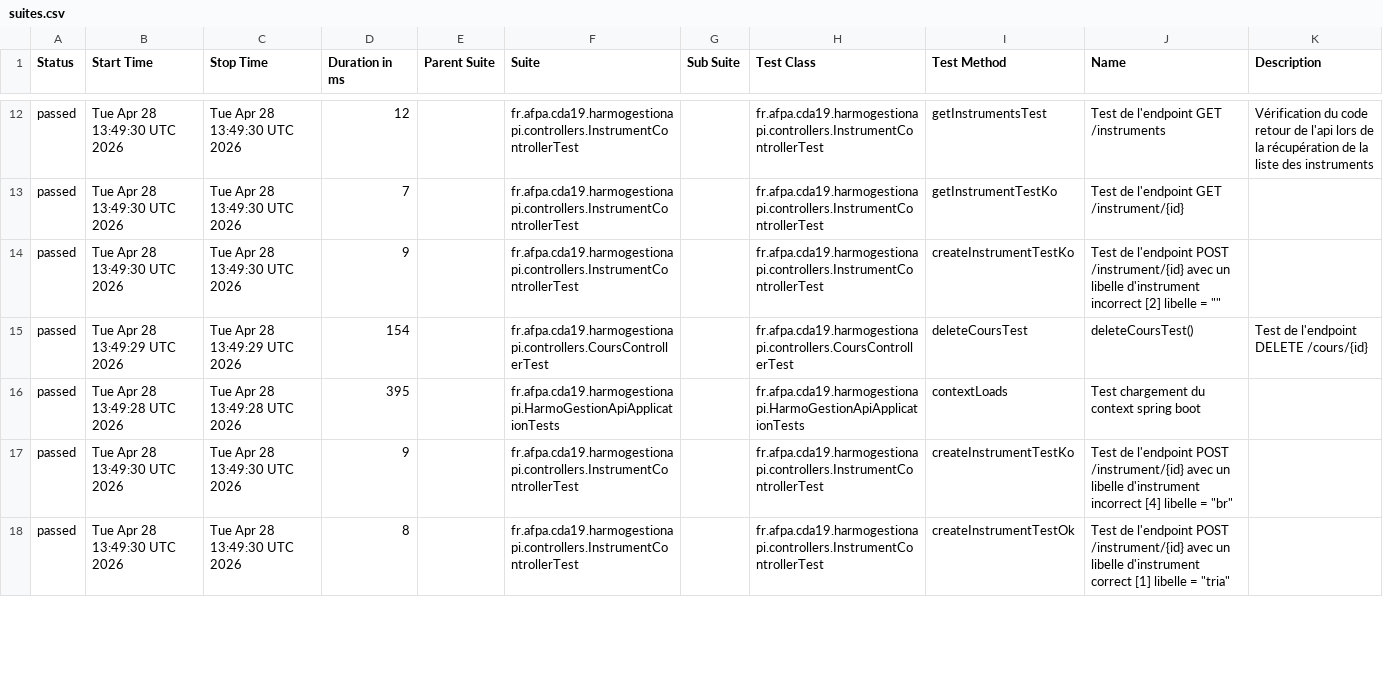
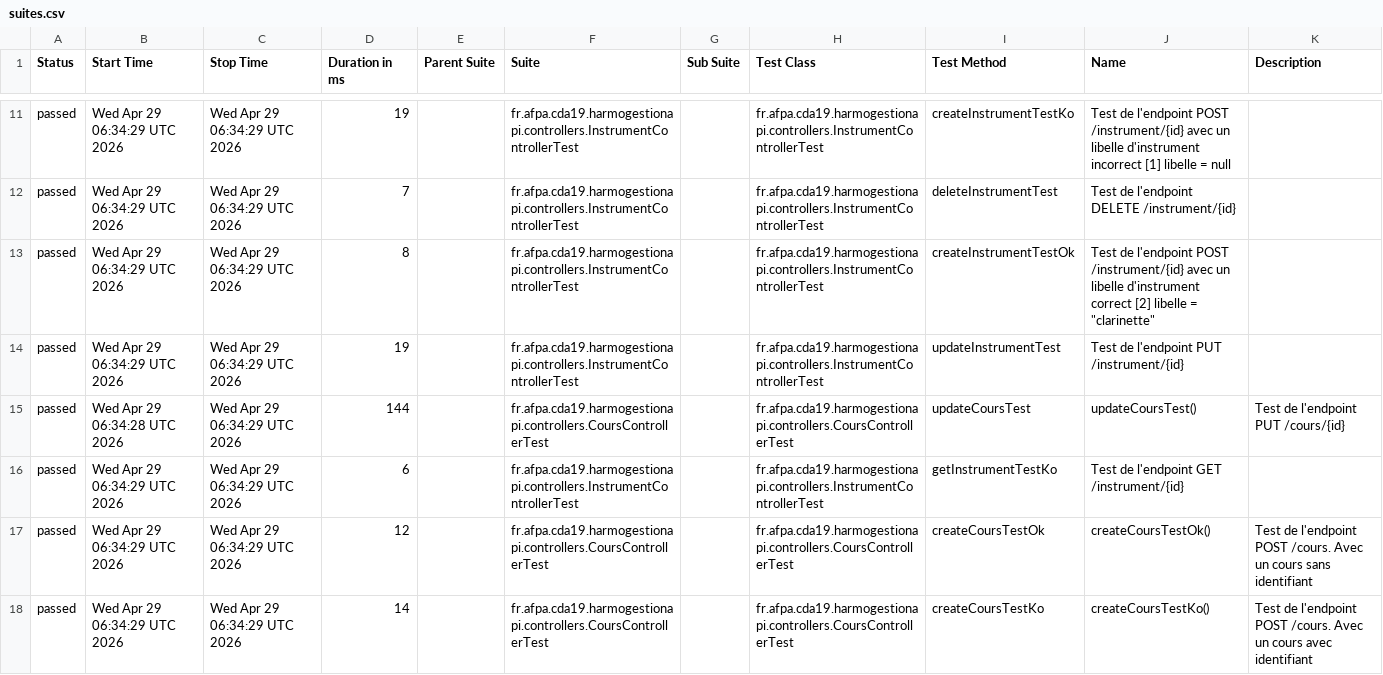
Before and after one commit to Cedric-Didier/HarmoGestion_API_Fork, a CSV file: allure-report/data/suites.csv, drawn as a sheet; only a part is shown, gaps mark what is left out; the diff covers the shown part only.

```diff
--- a/allure-report/data/suites.csv
+++ b/allure-report/data/suites.csv
@@ -12,7 +11,8 @@
-"passed","Tue Apr 28 13:49:30 UTC 2026","Tue Apr 28 13:49:30 UTC 2026","12","","fr.afpa.cda19.harmogestionapi.controllers.InstrumentControllerTest","","fr.afpa.cda19.harmogestionapi.controllers.InstrumentControllerTest","getInstrumentsTest","Test de l'endpoint GET /instruments","Vérification du code retour de l'api lors de la récupération de la liste des instruments"
-"passed","Tue Apr 28 13:49:30 UTC 2026","Tue Apr 28 13:49:30 UTC 2026","7","","fr.afpa.cda19.harmogestionapi.controllers.InstrumentControllerTest","","fr.afpa.cda19.harmogestionapi.controllers.InstrumentControllerTest","getInstrumentTestKo","Test de l'endpoint GET /instrument/{id}",""
-"passed","Tue Apr 28 13:49:30 UTC 2026","Tue Apr 28 13:49:30 UTC 2026","9","","fr.afpa.cda19.harmogestionapi.controllers.InstrumentControllerTest","","fr.afpa.cda19.harmogestionapi.controllers.InstrumentControllerTest","createInstrumentTestKo","Test de l'endpoint POST /instrument/{id} avec un libelle d'instrument incorrect [2] libelle = """"",""
-"passed","Tue Apr 28 13:49:29 UTC 2026","Tue Apr 28 13:49:29 UTC 2026","154","","fr.afpa.cda19.harmogestionapi.controllers.CoursControllerTest","","fr.afpa.cda19.harmogestionapi.controllers.CoursControllerTest","deleteCoursTest","deleteCoursTest()","Test de l'endpoint DELETE /cours/{id}"
-"passed","Tue Apr 28 13:49:28 UTC 2026","Tue Apr 28 13:49:28 UTC 2026","395","","fr.afpa.cda19.harmogestionapi.HarmoGestionApiApplicationTests","","fr.afpa.cda19.harmogestionapi.HarmoGestionApiApplicationTests","contextLoads","Test chargement du context spring boot",""
-"passed","Tue Apr 28 13:49:30 UTC 2026","Tue Apr 28 13:49:30 UTC 2026","9","","fr.afpa.cda19.harmogestionapi.controllers.InstrumentControllerTest","","fr.afpa.cda19.harmogestionapi.controllers.InstrumentControllerTest","createInstrumentTestKo","Test de l'endpoint POST /instrument/{id} avec un libelle d'instrument incorrect [4] libelle = ""br""",""
-"passed","Tue Apr 28 13:49:30 UTC 2026","Tue Apr 28 13:49:30 UTC 2026","8","","fr.afpa.cda19.harmogestionapi.controllers.InstrumentControllerTest","","fr.afpa.cda19.harmogestionapi.controllers.InstrumentControllerTest","createInstrumentTestOk","Test de l'endpoint POST /instrument/{id} avec un libelle d'instrument correct [1] libelle = ""tria""",""
+"passed","Wed Apr 29 06:34:29 UTC 2026","Wed Apr 29 06:34:29 UTC 2026","19","","fr.afpa.cda19.harmogestionapi.controllers.InstrumentControllerTest","","fr.afpa.cda19.harmogestionapi.controllers.InstrumentControllerTest","createInstrumentTestKo","Test de l'endpoint POST /instrument/{id} avec un libelle d'instrument incorrect [1] libelle = null",""
+"passed","Wed Apr 29 06:34:29 UTC 2026","Wed Apr 29 06:34:29 UTC 2026","7","","fr.afpa.cda19.harmogestionapi.controllers.InstrumentControllerTest","","fr.afpa.cda19.harmogestionapi.controllers.InstrumentControllerTest","deleteInstrumentTest","Test de l'endpoint DELETE /instrument/{id}",""
+"passed","Wed Apr 29 06:34:29 UTC 2026","Wed Apr 29 06:34:29 UTC 2026","8","","fr.afpa.cda19.harmogestionapi.controllers.InstrumentControllerTest","","fr.afpa.cda19.harmogestionapi.controllers.InstrumentControllerTest","createInstrumentTestOk","Test de l'endpoint POST /instrument/{id} avec un libelle d'instrument correct [2] libelle = ""clarinette""",""
+"passed","Wed Apr 29 06:34:29 UTC 2026","Wed Apr 29 06:34:29 UTC 2026","19","","fr.afpa.cda19.harmogestionapi.controllers.InstrumentControllerTest","","fr.afpa.cda19.harmogestionapi.controllers.InstrumentControllerTest","updateInstrumentTest","Test de l'endpoint PUT /instrument/{id}",""
+"passed","Wed Apr 29 06:34:28 UTC 2026","Wed Apr 29 06:34:29 UTC 2026","144","","fr.afpa.cda19.harmogestionapi.controllers.CoursControllerTest","","fr.afpa.cda19.harmogestionapi.controllers.CoursControllerTest","updateCoursTest","updateCoursTest()","Test de l'endpoint PUT /cours/{id}"
+"passed","Wed Apr 29 06:34:29 UTC 2026","Wed Apr 29 06:34:29 UTC 2026","6","","fr.afpa.cda19.harmogestionapi.controllers.InstrumentControllerTest","","fr.afpa.cda19.harmogestionapi.controllers.InstrumentControllerTest","getInstrumentTestKo","Test de l'endpoint GET /instrument/{id}",""
+"passed","Wed Apr 29 06:34:29 UTC 2026","Wed Apr 29 06:34:29 UTC 2026","12","","fr.afpa.cda19.harmogestionapi.controllers.CoursControllerTest","","fr.afpa.cda19.harmogestionapi.controllers.CoursControllerTest","createCoursTestOk","createCoursTestOk()","Test de l'endpoint POST /cours. Avec un cours sans identifiant"
+"passed","Wed Apr 29 06:34:29 UTC 2026","Wed Apr 29 06:34:29 UTC 2026","14","","fr.afpa.cda19.harmogestionapi.controllers.CoursControllerTest","","fr.afpa.cda19.harmogestionapi.controllers.CoursControllerTest","createCoursTestKo","createCoursTestKo()","Test de l'endpoint POST /cours. Avec un cours avec identifiant"
```
Also changed, not shown: 2 added rows, 3 removed rows and 38 edited cells elsewhere in this file, 51 other files.
